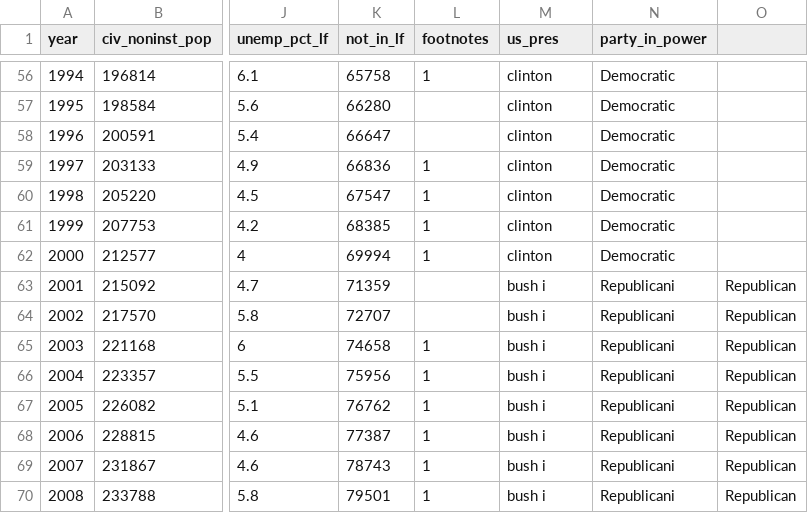
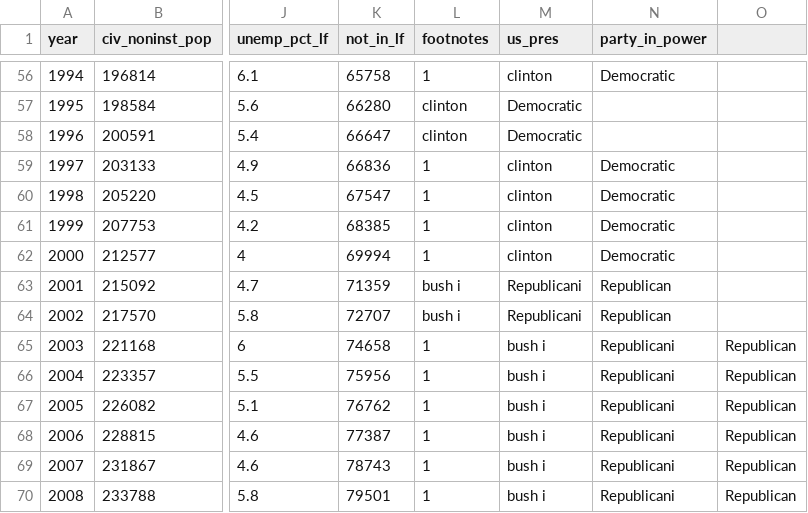
Before and after one commit to economics-datacarpentry/R-economics-lesson, a CSV file: data/aat1.csv, drawn as a sheet; only a part is shown, gaps mark what is left out; the diff covers the shown part only; the diff names each change by its address in the sheet, - before the commit and + after, or states it on an @@ line.

```diff
--- a/data/aat1.csv
+++ b/data/aat1.csv
-L57:L58 (footnotes): (empty)
+L57:L58 (footnotes): clinton
-M57:M58 (us_pres): clinton
+M57:M58 (us_pres): Democratic
-N57:N58 (party_in_power): Democratic
+N57:N58 (party_in_power): (empty)
-L63:L64 (footnotes): (empty)
+L63:L64 (footnotes): bush i
-M63:M64 (us_pres): bush i
+M63:M64 (us_pres): Republicani
-N63:N64 (party_in_power): Republicani
+N63:N64 (party_in_power): Republican
-O63:O64: Republican
+O63:O64: (empty)
```
Also changed, not shown: 138 edited cells elsewhere in this file.
